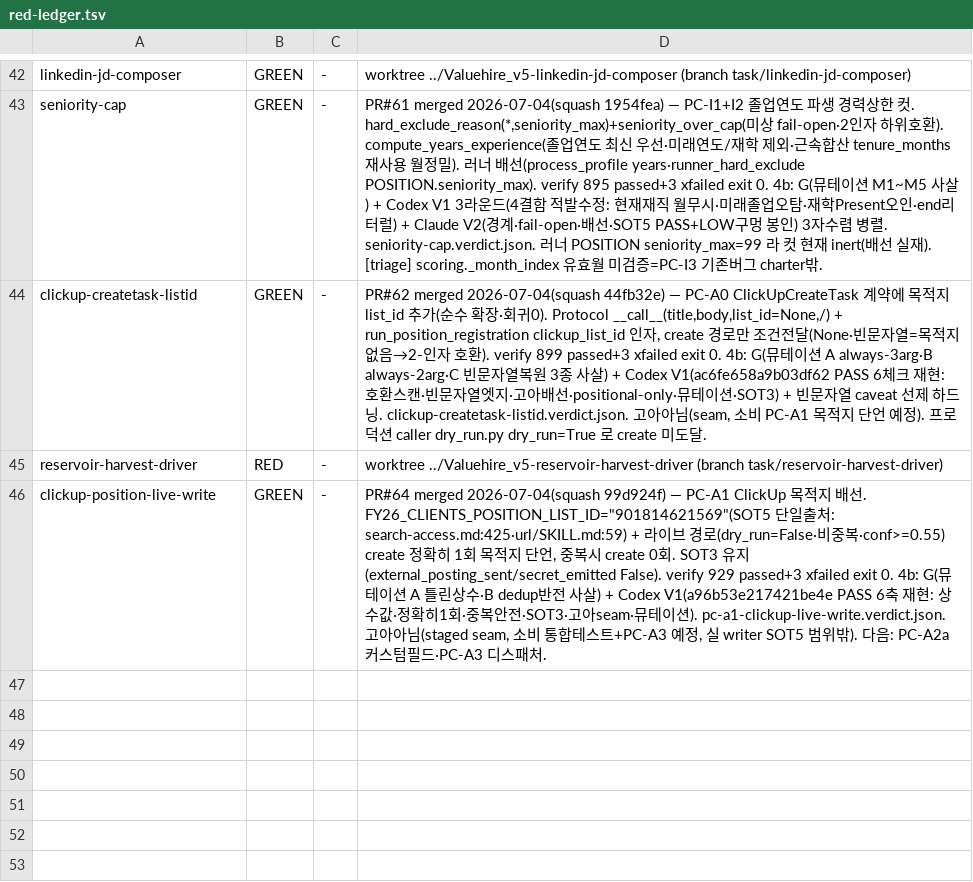
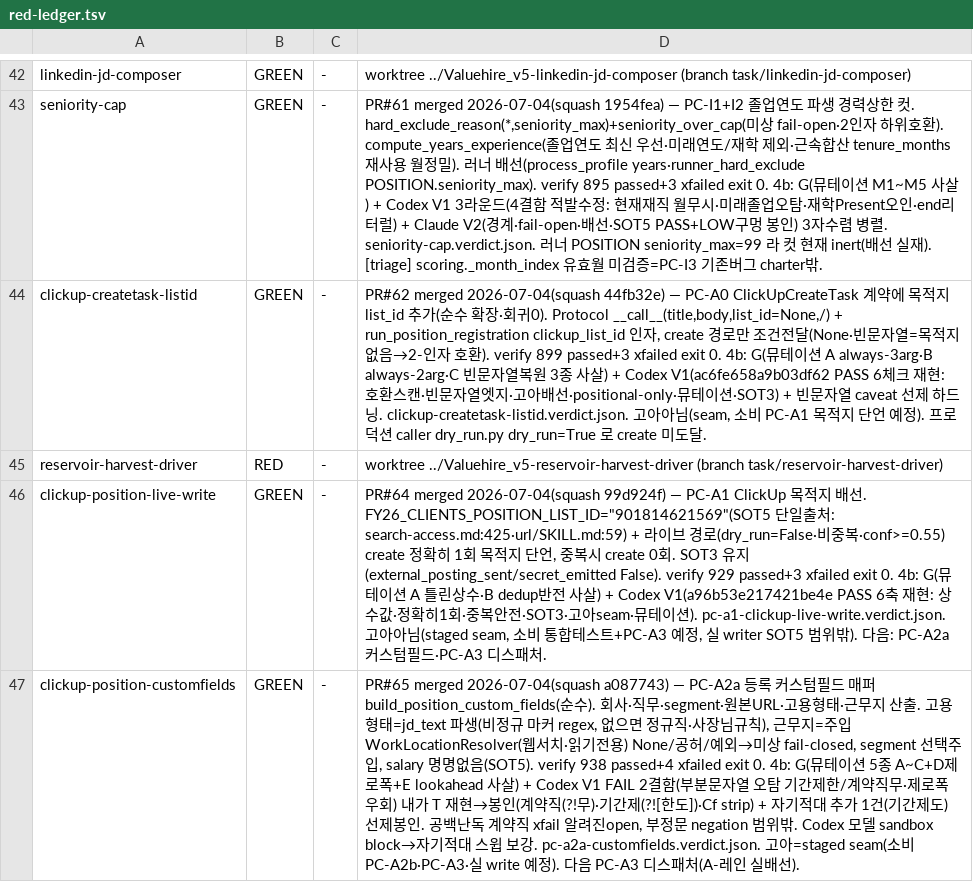
Before and after one commit to sangmokang/Valuehire_v5, a TSV file: .harness/red-ledger.tsv, drawn as a sheet; only a part is shown, gaps mark what is left out; the diff names each change by its address in the sheet, - before the commit and + after, or states it on an @@ line.

Commit message:
chore(harness): clickup-position-customfields GREEN 마감 (PR#65 merged — PC-A2a 커스텀필드 매퍼)

```diff
--- a/.harness/red-ledger.tsv
+++ b/.harness/red-ledger.tsv
+row 47: clickup-position-customfields | GREEN | - | PR#65 merged 2026-07-04(squash a087743) — PC-A2a 등록 커스텀필드 매퍼 build_position_custom_fields(순수). 회사·직무·segment·원본URL·고용형태·근무지 산출. 고용형태=jd_text 파생(비정규 마커 regex, 없으면 정규직·사장님규칙), 근무지=주입 WorkLocationResolver(웹서치·읽기전용) None/공허/예외→미상 fail-closed, segment 선택주입, salary 명명없음(SOT5). verify 938 passed+4 xfailed exit 0. 4b: G(뮤테이션 5종 A~C+D제로폭+E lookahead 사살) + Codex V1 FAIL 2결함(부분문자열 오탐 기간제한/계약직무·제로폭 우회) 내가 T 재현→봉인(계약직(?!무)·기간제(?![한도])·Cf strip) + 자기적대 추가 1건(기간제도) 선제봉인. 공백난독 계약직 xfail 알려진open, 부정문 negation 범위밖. Codex 모델 sandbox block→자기적대 스윕 보강. pc-a2a-customfields.verdict.json. 고아=staged seam(소비 PC-A2b·PC-A3·실 write 예정). 다음 PC-A3 디스패처(A-레인 실배선).
```
